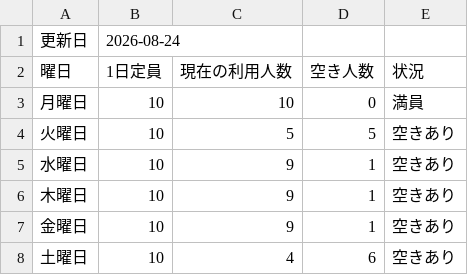
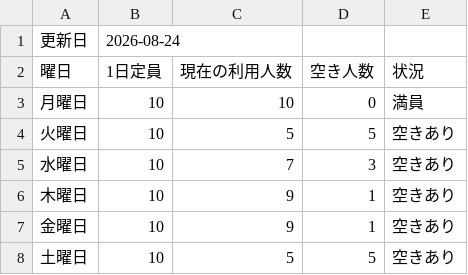
Before and after one commit to khskoike-dotcom/de-ernest-homepage, a CSV file: availability.csv, drawn as a sheet.

Commit message:
Update availability.csv

```diff
--- a/availability.csv
+++ b/availability.csv
@@ -4,5 +4,5 @@
 火曜日,10,5,5,空きあり
-水曜日,10,9,1,空きあり
+水曜日,10,7,3,空きあり
 木曜日,10,9,1,空きあり
 金曜日,10,9,1,空きあり
-土曜日,10,4,6,空きあり
+土曜日,10,5,5,空きあり
```
